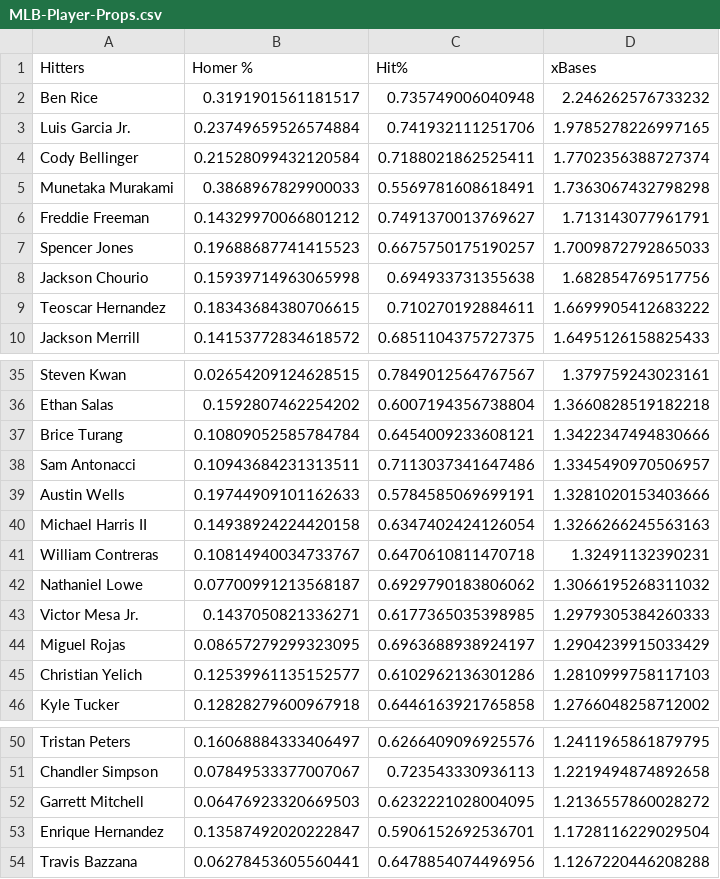
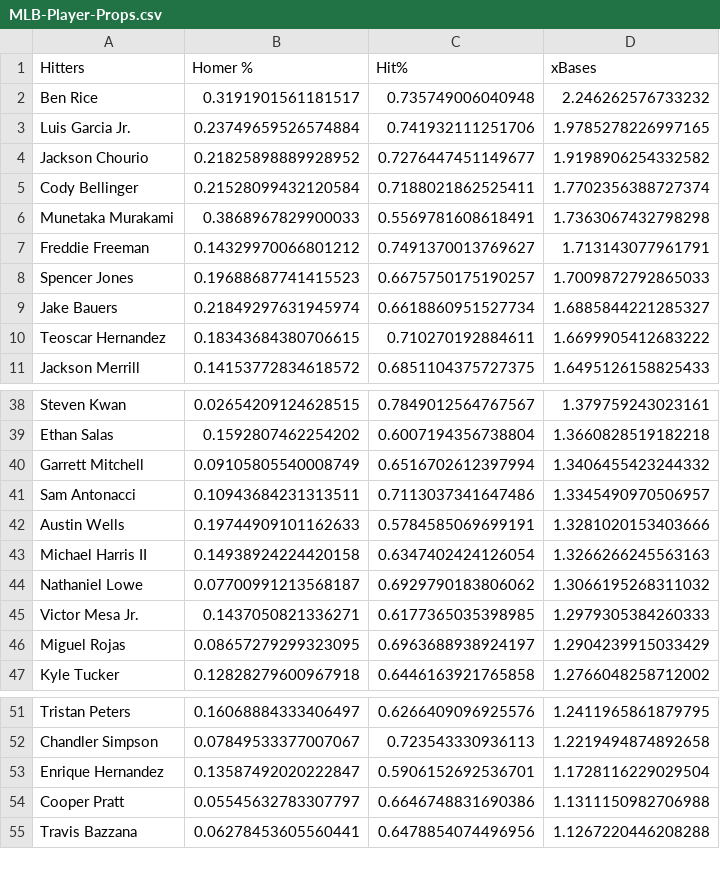
Before and after one commit to jack-simon4/jacks-models, a CSV file: src/assets/MLB-Player-Props.csv, drawn as a sheet; only a part is shown, gaps mark what is left out; the diff covers the shown part only.

```diff
--- a/src/assets/MLB-Player-Props.csv
+++ b/src/assets/MLB-Player-Props.csv
@@ -3,2 +3,3 @@ Ben Rice,0.3191901561181517,0.735749006040948,2.246262576733232
 Luis Garcia Jr.,0.23749659526574884,0.741932111251706,1.9785278226997165
+Jackson Chourio,0.21825898889928952,0.7276447451149677,1.9198906254332582
 Cody Bellinger,0.21528099432120584,0.7188021862525411,1.7702356388727374
@@ -7,3 +8,3 @@ Freddie Freeman,0.14329970066801212,0.7491370013769627,1.713143077961791
 Spencer Jones,0.19688687741415523,0.6675750175190257,1.7009872792865033
-Jackson Chourio,0.15939714963065998,0.694933731355638,1.682854769517756
+Jake Bauers,0.21849297631945974,0.6618860951527734,1.6885844221285327
 Teoscar Hernandez,0.18343684380706615,0.710270192884611,1.6699905412683222
@@ -36,3 +39,3 @@ Steven Kwan,0.02654209124628515,0.7849012564767567,1.379759243023161
 Ethan Salas,0.1592807462254202,0.6007194356738804,1.3660828519182218
-Brice Turang,0.10809052585784784,0.6454009233608121,1.3422347494830666
+Garrett Mitchell,0.09105805540008749,0.6516702612397994,1.3406455423244332
 Sam Antonacci,0.10943684231313511,0.7113037341647486,1.3345490970506957
@@ -40,3 +43,2 @@ Austin Wells,0.19744909101162633,0.5784585069699191,1.3281020153403666
 Michael Harris II,0.14938924224420158,0.6347402424126054,1.3266266245563163
-William Contreras,0.10814940034733767,0.6470610811470718,1.32491132390231
 Nathaniel Lowe,0.07700991213568187,0.6929790183806062,1.3066195268311032
@@ -44,3 +46,2 @@ Victor Mesa Jr.,0.1437050821336271,0.6177365035398985,1.2979305384260333
 Miguel Rojas,0.08657279299323095,0.6963688938924197,1.2904239915033429
-Christian Yelich,0.12539961135152577,0.6102962136301286,1.2810999758117103
 Kyle Tucker,0.12828279600967918,0.6446163921765858,1.2766048258712002
@@ -51,4 +52,4 @@ Tristan Peters,0.16068884333406497,0.6266409096925576,1.2411965861879795
 Chandler Simpson,0.07849533377007067,0.723543330936113,1.2219494874892658
-Garrett Mitchell,0.06476923320669503,0.6232221028004095,1.2136557860028272
 Enrique Hernandez,0.13587492020222847,0.5906152692536701,1.1728116229029504
+Cooper Pratt,0.05545632783307797,0.6646748831690386,1.1311150982706988
 Travis Bazzana,0.06278453605560441,0.6478854074496956,1.1267220446208288
```
Also changed, not shown: 5 added rows and 4 removed rows elsewhere in this file, 1 other file.
